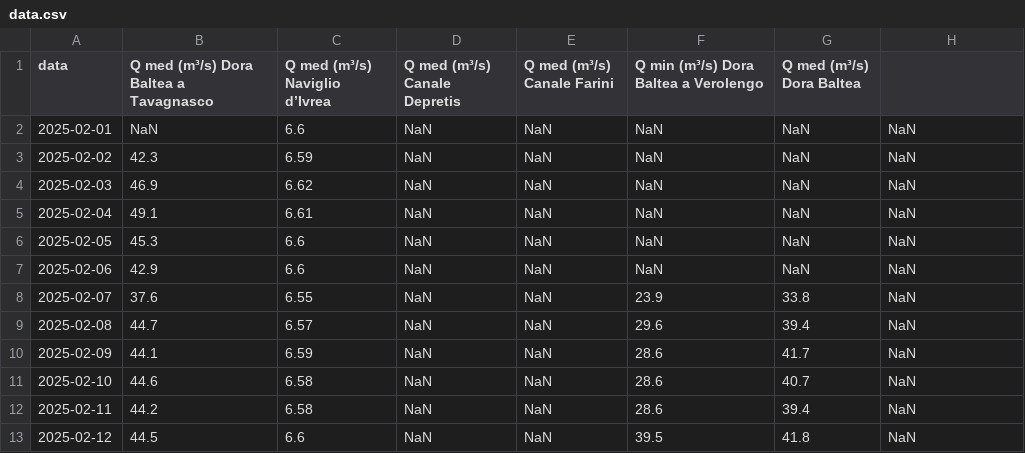
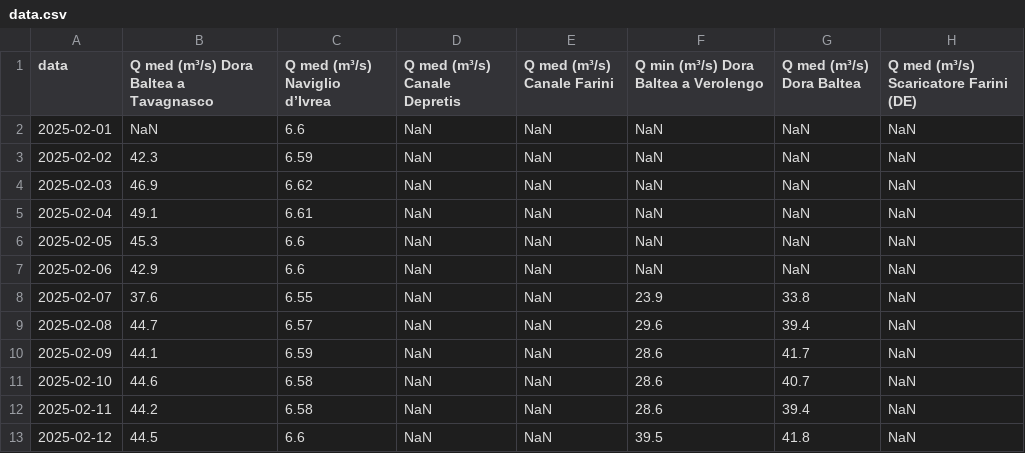
Before and after one commit to sisacco/Dora_Baltea, a CSV file: data.csv, drawn as a sheet.

Commit message:
Update data.csv

```diff
--- a/data.csv
+++ b/data.csv
@@ -1,2 +1,2 @@
-data,Q med (m³/s) Dora Baltea a Tavagnasco,Q med (m³/s) Naviglio d’Ivrea,Q med (m³/s) Canale Depretis,Q med (m³/s) Canale Farini,Q min (m³/s) Dora Baltea a Verolengo,Q med (m³/s) Dora Baltea
+data,Q med (m³/s) Dora Baltea a Tavagnasco,Q med (m³/s) Naviglio d’Ivrea,Q med (m³/s) Canale Depretis,Q med (m³/s) Canale Farini,Q min (m³/s) Dora Baltea a Verolengo,Q med (m³/s) Dora Baltea, Q med (m³/s) Scaricatore Farini (DE)
 2025-02-01,NaN,6.6,NaN,NaN,NaN,NaN,NaN
```
